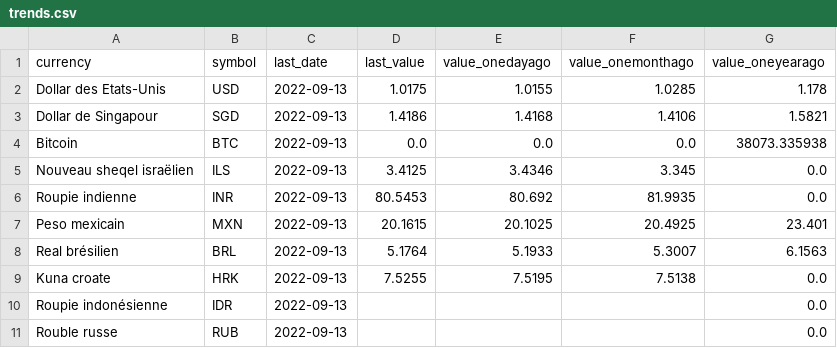
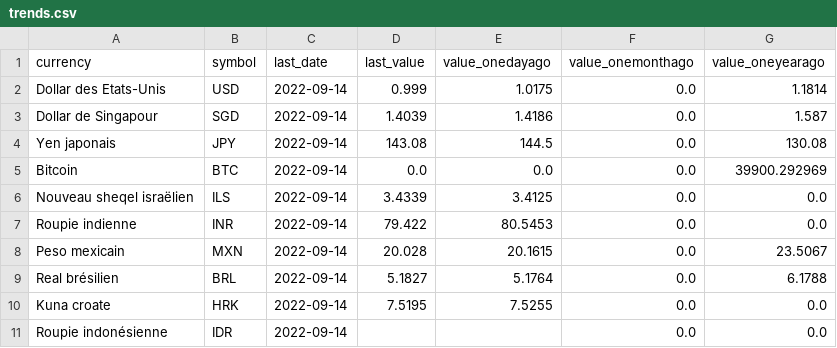
Before and after one commit to AntoineDumestre/Exchange-rates, a CSV file: trends.csv, drawn as a sheet; only a part is shown; the diff covers the shown part only.

Commit message:
daily_data_update_commit

```diff
--- a/trends.csv
+++ b/trends.csv
@@ -1,11 +1,11 @@
 currency,symbol,last_date,last_value,value_onedayago,value_onemonthago,value_oneyearago
-Dollar des Etats-Unis,USD,2022-09-13,1.0175,1.0155,1.0285,1.178
-Dollar de Singapour,SGD,2022-09-13,1.4186,1.4168,1.4106,1.5821
-Bitcoin,BTC,2022-09-13,0.0,0.0,0.0,38073.335938
-Nouveau sheqel israëlien,ILS,2022-09-13,3.4125,3.4346,3.345,0.0
-Roupie indienne,INR,2022-09-13,80.5453,80.692,81.9935,0.0
-Peso mexicain,MXN,2022-09-13,20.1615,20.1025,20.4925,23.401
-Real brésilien,BRL,2022-09-13,5.1764,5.1933,5.3007,6.1563
-Kuna croate,HRK,2022-09-13,7.5255,7.5195,7.5138,0.0
-Roupie indonésienne,IDR,2022-09-13,,,,0.0
-Rouble russe,RUB,2022-09-13,,,,0.0
+Dollar des Etats-Unis,USD,2022-09-14,0.999,1.0175,0.0,1.1814
+Dollar de Singapour,SGD,2022-09-14,1.4039,1.4186,0.0,1.587
+Yen japonais,JPY,2022-09-14,143.08,144.5,0.0,130.08
+Bitcoin,BTC,2022-09-14,0.0,0.0,0.0,39900.292969
+Nouveau sheqel israëlien,ILS,2022-09-14,3.4339,3.4125,0.0,0.0
+Roupie indienne,INR,2022-09-14,79.422,80.5453,0.0,0.0
+Peso mexicain,MXN,2022-09-14,20.028,20.1615,0.0,23.5067
+Real brésilien,BRL,2022-09-14,5.1827,5.1764,0.0,6.1788
+Kuna croate,HRK,2022-09-14,7.5195,7.5255,0.0,0.0
+Roupie indonésienne,IDR,2022-09-14,,,0.0,0.0
```
Also changed, not shown: 3 added rows, 3 removed rows and 78 edited cells elsewhere in this file, 1 other file.
